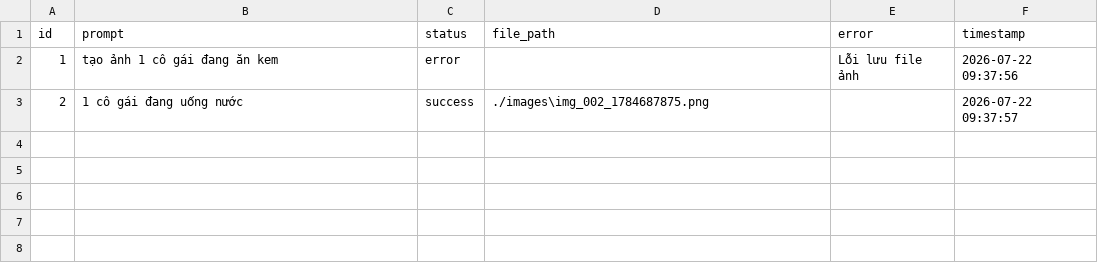
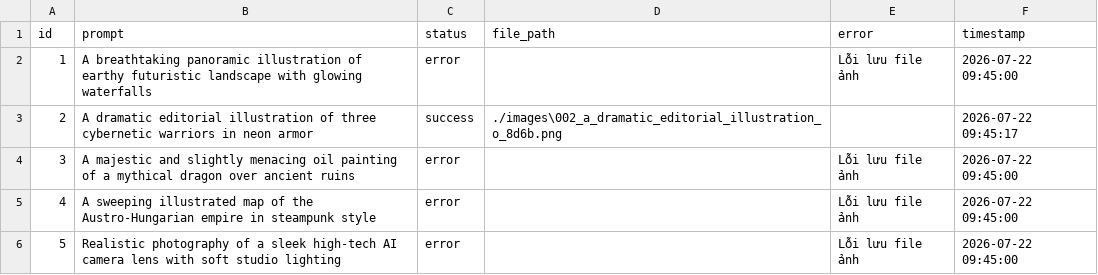
Before and after one commit to tuanna9112004/Tool_create_img, a CSV file: images/results_summary.csv, drawn as a sheet.

Commit message:
Upgrade Smart Image Naming format and fix parallel multi-threaded image downloads

```diff
--- a/images/results_summary.csv
+++ b/images/results_summary.csv
@@ -1,3 +1,6 @@
 id,prompt,status,file_path,error,timestamp
-1,tạo ảnh 1 cô gái đang ăn kem,error,,Lỗi lưu file ảnh,2026-07-22 09:37:56
-2,1 cô gái đang uống nước,success,./images\img_002_1784687875.png,,2026-07-22 09:37:57
+1,A breathtaking panoramic illustration of earthy futuristic landscape with glowing waterfalls,error,,Lỗi lưu file ảnh,2026-07-22 09:45:00
+2,A dramatic editorial illustration of three cybernetic warriors in neon armor,success,./images\002_a_dramatic_editorial_illustration_o_8d6b.png,,2026-07-22 09:45:17
+3,A majestic and slightly menacing oil painting of a mythical dragon over ancient ruins,error,,Lỗi lưu file ảnh,2026-07-22 09:45:00
+4,A sweeping illustrated map of the Austro-Hungarian empire in steampunk style,error,,Lỗi lưu file ảnh,2026-07-22 09:45:00
+5,Realistic photography of a sleek high-tech AI camera lens with soft studio lighting,error,,Lỗi lưu file ảnh,2026-07-22 09:45:00
```
Also changed, not shown: 2 other files.
